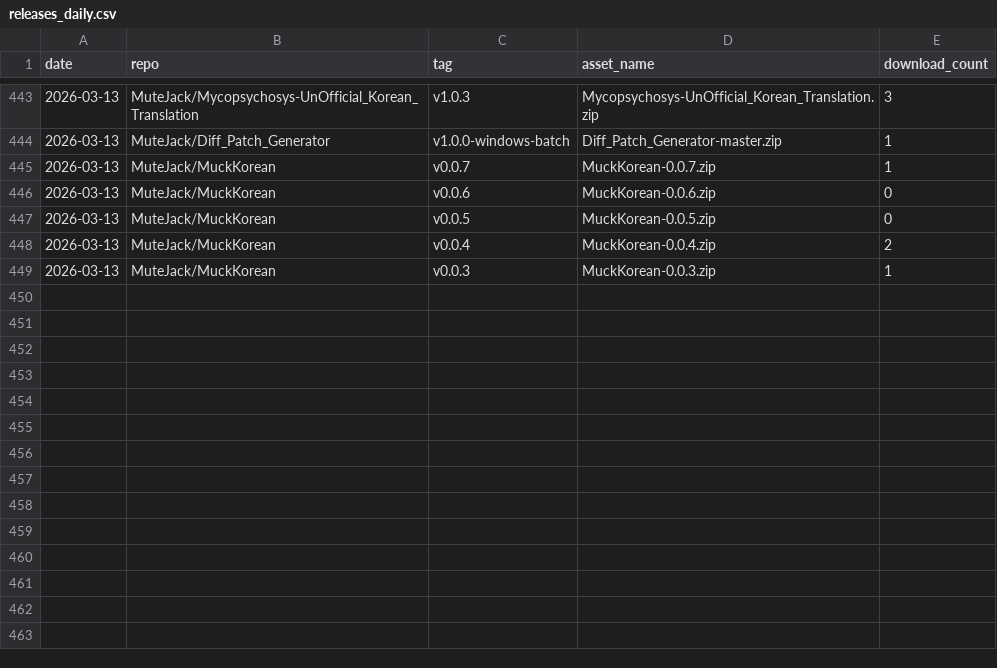
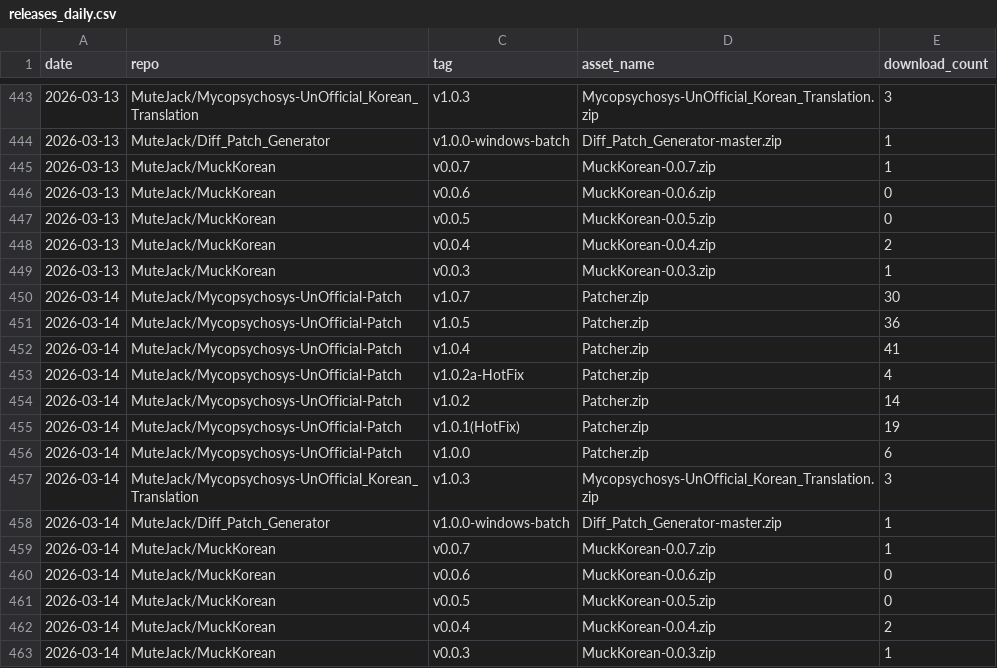
Before and after one commit to MuteJack/Traffic_Collector, a CSV file: stats/releases_daily.csv, drawn as a sheet; only a part is shown, gaps mark what is left out; the diff names each change by its address in the sheet, - before the commit and + after, or states it on an @@ line.

```diff
--- a/stats/releases_daily.csv
+++ b/stats/releases_daily.csv
+row 450: 2026-03-14 | MuteJack/Mycopsychosys-UnOfficial-Patch | v1.0.7 | Patcher.zip | 30
+row 451: 2026-03-14 | MuteJack/Mycopsychosys-UnOfficial-Patch | v1.0.5 | Patcher.zip | 36
+row 452: 2026-03-14 | MuteJack/Mycopsychosys-UnOfficial-Patch | v1.0.4 | Patcher.zip | 41
+row 453: 2026-03-14 | MuteJack/Mycopsychosys-UnOfficial-Patch | v1.0.2a-HotFix | Patcher.zip | 4
+row 454: 2026-03-14 | MuteJack/Mycopsychosys-UnOfficial-Patch | v1.0.2 | Patcher.zip | 14
+row 455: 2026-03-14 | MuteJack/Mycopsychosys-UnOfficial-Patch | v1.0.1(HotFix) | Patcher.zip | 19
+row 456: 2026-03-14 | MuteJack/Mycopsychosys-UnOfficial-Patch | v1.0.0 | Patcher.zip | 6
+row 457: 2026-03-14 | MuteJack/Mycopsychosys-UnOfficial_Korean_Translation | v1.0.3 | Mycopsychosys-UnOfficial_Korean_Translation.zip | 3
+row 458: 2026-03-14 | MuteJack/Diff_Patch_Generator | v1.0.0-windows-batch | Diff_Patch_Generator-master.zip | 1
+row 459: 2026-03-14 | MuteJack/MuckKorean | v0.0.7 | MuckKorean-0.0.7.zip | 1
+row 460: 2026-03-14 | MuteJack/MuckKorean | v0.0.6 | MuckKorean-0.0.6.zip | 0
+row 461: 2026-03-14 | MuteJack/MuckKorean | v0.0.5 | MuckKorean-0.0.5.zip | 0
+row 462: 2026-03-14 | MuteJack/MuckKorean | v0.0.4 | MuckKorean-0.0.4.zip | 2
+row 463: 2026-03-14 | MuteJack/MuckKorean | v0.0.3 | MuckKorean-0.0.3.zip | 1
```
Also changed, not shown: stats/monthly.csv, stats/traffic_clones.csv, 5 other files.
